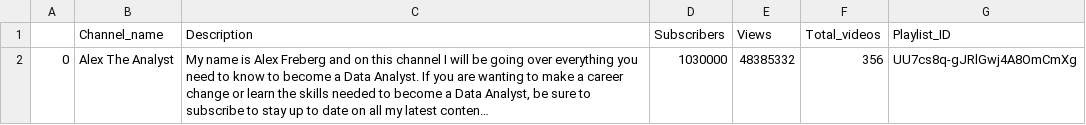
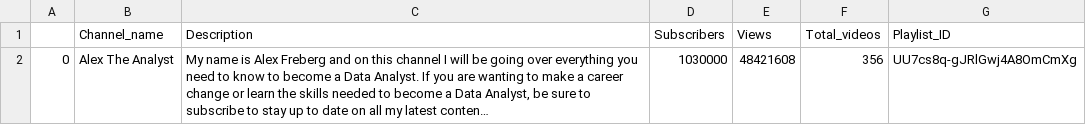
Before and after one commit to LiLuo086/youtube-data-analysis-case-study, a CSV file: channel_data.csv, drawn as a sheet; long unchanged cells end in …; the diff names each change by its address in the sheet, - before the commit and + after, or states it on an @@ line.

```diff
--- a/channel_data.csv
+++ b/channel_data.csv
-E2 (Views): 48385332
+E2 (Views): 48421608
```
Also changed, not shown: 3 other files.
